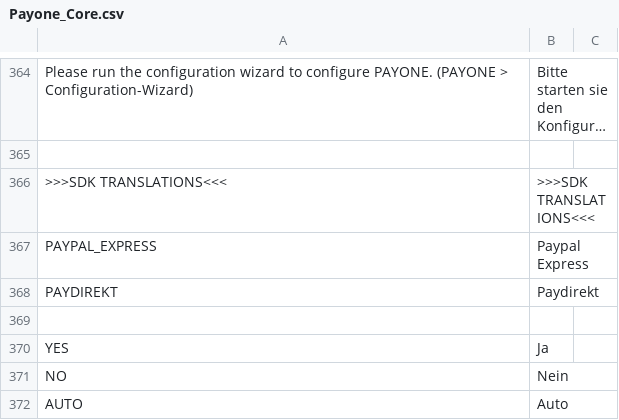
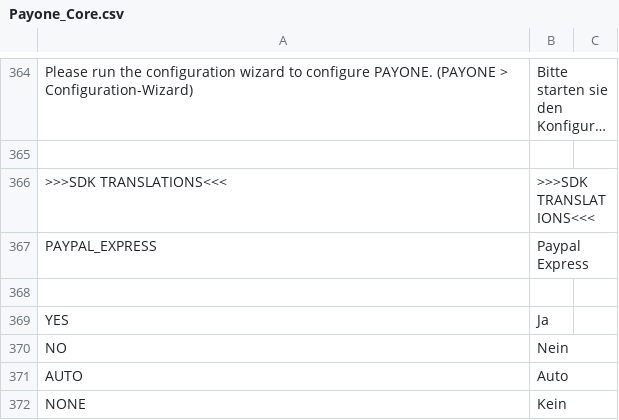
Before and after one commit to OpenMageModuleFostering/mage_payone, a CSV file: app/locale/de_DE/Payone_Core.csv, drawn as a sheet; only a part is shown, gaps mark what is left out; the shorter side is filled out with more unchanged rows; long unchanged cells end in …; the diff names each change by its address in the sheet, - before the commit and + after, or states it on an @@ line.

```diff
--- a/app/locale/de_DE/Payone_Core.csv
+++ b/app/locale/de_DE/Payone_Core.csv
-row 368: PAYDIREKT | Paydirekt
```
Also changed, not shown: 58 other files.
